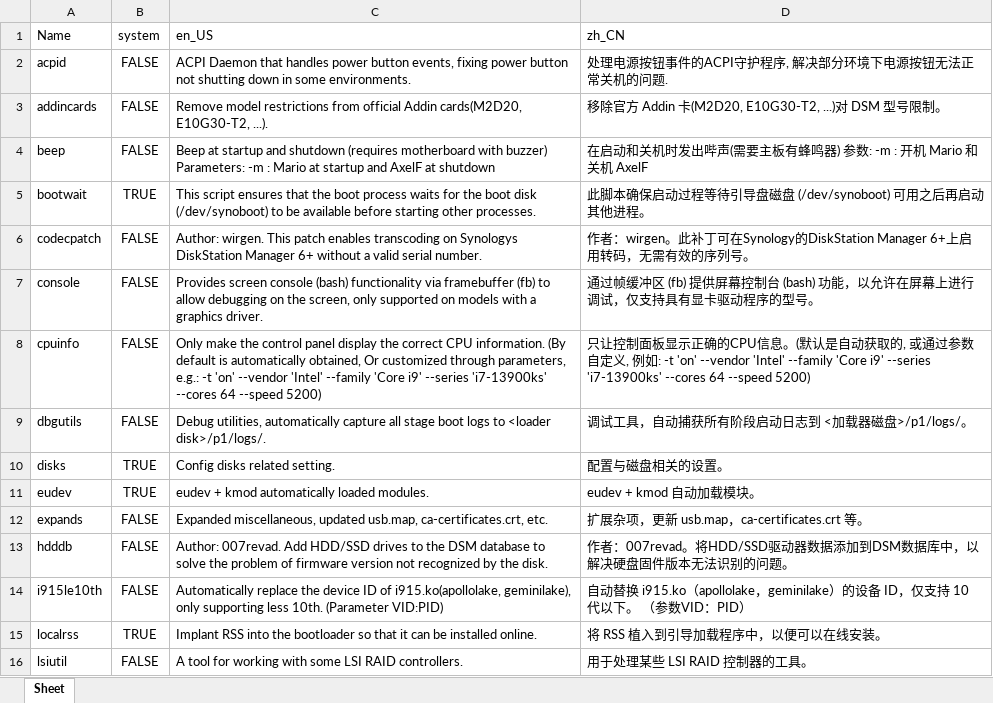
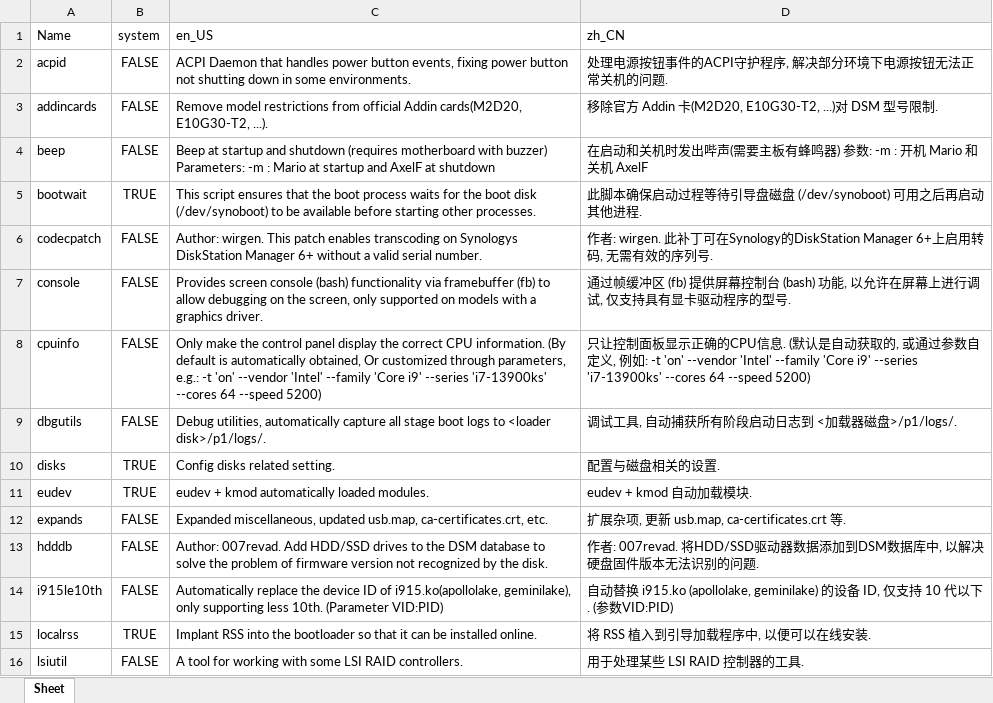
Before and after one commit to RROrg/rr, an Excel workbook: docs/addons.xlsx, sheet Sheet, drawn as a sheet; only a part is shown; values as stored, in another font and other column widths than the file's, no borders; the diff covers the shown part only; the diff names each change by its address in the sheet, - before the commit and + after, or states it on an @@ line.

```diff
--- a/docs/addons.xlsx (sheet Sheet)
+++ b/docs/addons.xlsx (sheet Sheet)
-D3 (zh_CN): …限制。
+D3 (zh_CN): …限制.
-D5 (zh_CN): 此脚本确保启动过程等待引导盘磁盘 (/dev/synoboot) 可用之后再启动其他进程。
+D5 (zh_CN): 此脚本确保启动过程等待引导盘磁盘 (/dev/synoboot) 可用之后再启动其他进程.
-D6 (zh_CN): 作者：wirgen。此补丁可在Synology的DiskStation Manager 6+上启用转码，无需有效的序列号。
+D6 (zh_CN): 作者: wirgen. 此补丁可在Synology的DiskStation Manager 6+上启用转码, 无需有效的序列号.
-D7 (zh_CN): …(bash) 功能，以允许在屏幕上进行调试，仅支持具有显卡驱动程序的型号。
+D7 (zh_CN): …(bash) 功能, 以允许在屏幕上进行调试, 仅支持具有显卡驱动程序的型号.
-D8 (zh_CN): …信息。(默…
+D8 (zh_CN): …信息. (默…
-D9 (zh_CN): 调试工具，自动捕获所有阶段启动日志到 <加载器磁盘>/p1/logs/。
+D9 (zh_CN): 调试工具, 自动捕获所有阶段启动日志到 <加载器磁盘>/p1/logs/.
-D10 (zh_CN): 配置与磁盘相关的设置。
+D10 (zh_CN): 配置与磁盘相关的设置.
-D11 (zh_CN): eudev + kmod 自动加载模块。
+D11 (zh_CN): eudev + kmod 自动加载模块.
-D12 (zh_CN): 扩展杂项，更新 usb.map，ca-certificates.crt 等。
+D12 (zh_CN): 扩展杂项, 更新 usb.map, ca-certificates.crt 等.
-D13 (zh_CN): 作者：007revad。将HDD/SSD驱动器数据添加到DSM数据库中，以解决硬盘固件版本无法识别的问题。
+D13 (zh_CN): 作者: 007revad. 将HDD/SSD驱动器数据添加到DSM数据库中, 以解决硬盘固件版本无法识别的问题.
-D14 (zh_CN): …替换 i915.ko（apollolake，geminilake）的设备 ID，仅支持 10 代以下。 （参数VID：PID）
+D14 (zh_CN): …替换 i915.ko (apollolake, geminilake) 的设备 ID, 仅支持 10 代以下. (参数VID:PID)
-D15 (zh_CN): 将 RSS 植入到引导加载程序中，以便可以在线安装。
+D15 (zh_CN): 将 RSS 植入到引导加载程序中, 以便可以在线安装.
-D16 (zh_CN): 用于处理某些 LSI RAID 控制器的工具。
+D16 (zh_CN): 用于处理某些 LSI RAID 控制器的工具.
```
Also changed, not shown: 24 edited cells elsewhere in this sheet, docs/models.xlsx, docs/modules.xlsx, 2 other files.
